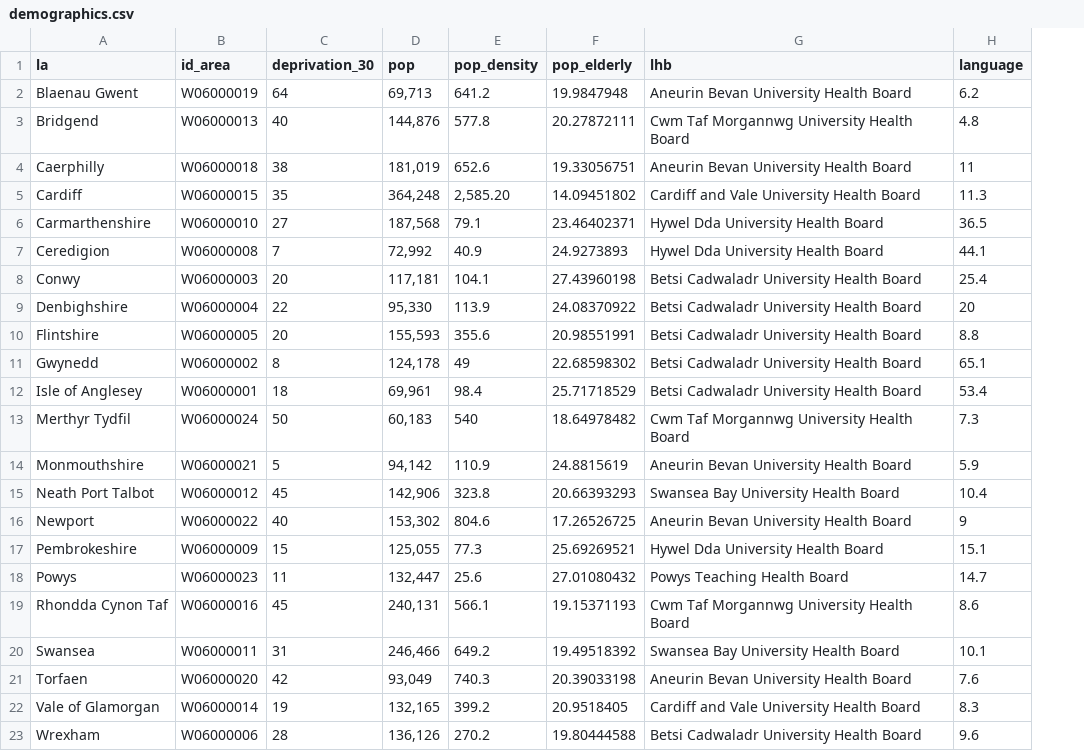
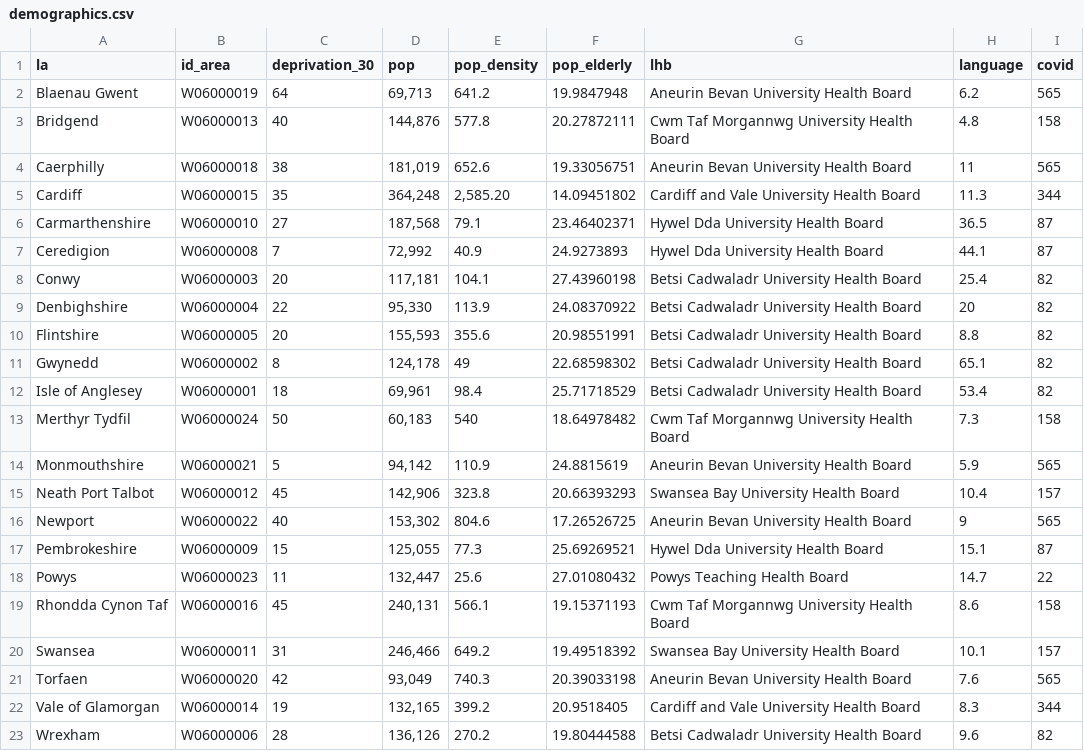
Before and after one commit to DynamicGenetics/COVID-19-Community-Response, a CSV file: geoJSON/Demographics utility/demographics.csv, drawn as a sheet; the diff names each change by its address in the sheet, - before the commit and + after, or states it on an @@ line.

Commit message:
demographics include covid

```diff
--- a/geoJSON/Demographics utility/demographics.csv
+++ b/geoJSON/Demographics utility/demographics.csv
+column I (covid), rows 2-23: 565 | 158 | 565 | 344 | 87 | 87 | 82 | 82 | 82 | 82 | 82 | 158 | 565 | 157 | 565 | 87 | 22 | 158 | 157 | 565 | 344 | 82
```
Also changed, not shown: 3 other files.
